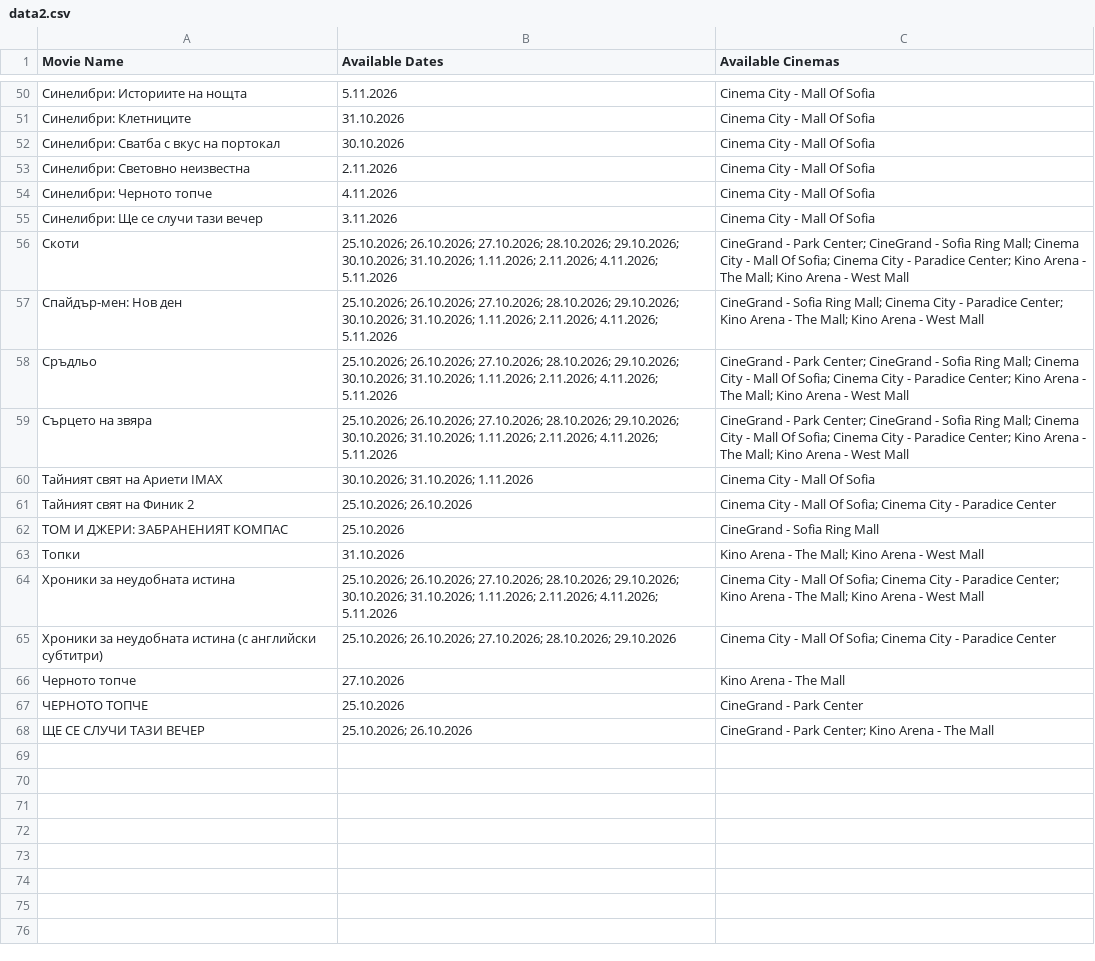
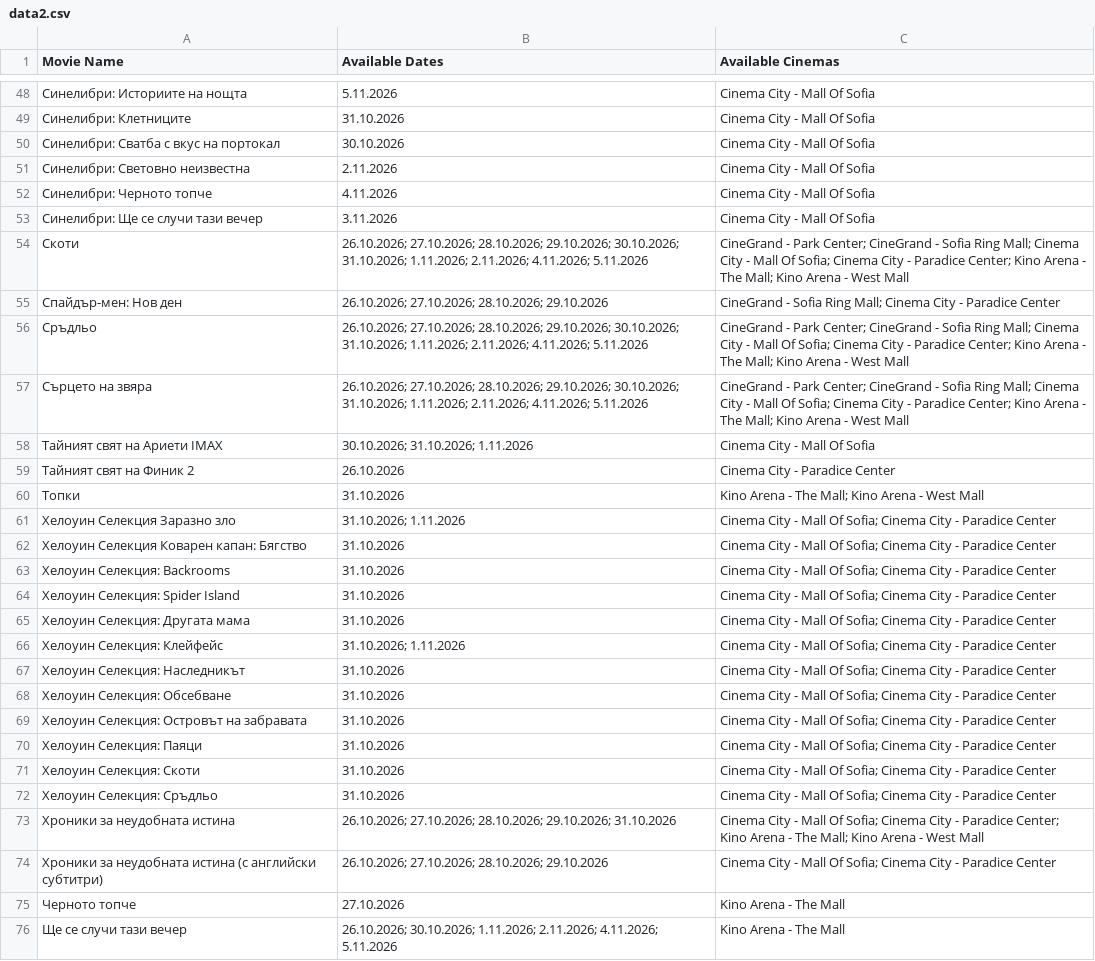
Before and after one commit to darakion/CinemaSearch, a CSV file: data2.csv, drawn as a sheet; only a part is shown, gaps mark what is left out; the diff covers the shown part only.

```diff
--- a/data2.csv
+++ b/data2.csv
@@ -55,14 +53,24 @@
 "Синелибри: Ще се случи тази вечер","3.11.2026","Cinema City - Mall Of Sofia"
-"Скоти","25.10.2026; 26.10.2026; 27.10.2026; 28.10.2026; 29.10.2026; 30.10.2026; 31.10.2026; 1.11.2026; 2.11.2026; 4.11.2026; 5.11.2026","CineGrand - Park Center; CineGrand - Sofia Ring Mall; Cinema City - Mall Of Sofia; Cinema City - Paradice Center; Kino Arena - The Mall; Kino Arena - West Mall"
-"Спайдър-мен: Нов ден","25.10.2026; 26.10.2026; 27.10.2026; 28.10.2026; 29.10.2026; 30.10.2026; 31.10.2026; 1.11.2026; 2.11.2026; 4.11.2026; 5.11.2026","CineGrand - Sofia Ring Mall; Cinema City - Paradice Center; Kino Arena - The Mall; Kino Arena - West Mall"
-"Сръдльо","25.10.2026; 26.10.2026; 27.10.2026; 28.10.2026; 29.10.2026; 30.10.2026; 31.10.2026; 1.11.2026; 2.11.2026; 4.11.2026; 5.11.2026","CineGrand - Park Center; CineGrand - Sofia Ring Mall; Cinema City - Mall Of Sofia; Cinema City - Paradice Center; Kino Arena - The Mall; Kino Arena - West Mall"
-"Сърцето на звяра","25.10.2026; 26.10.2026; 27.10.2026; 28.10.2026; 29.10.2026; 30.10.2026; 31.10.2026; 1.11.2026; 2.11.2026; 4.11.2026; 5.11.2026","CineGrand - Park Center; CineGrand - Sofia Ring Mall; Cinema City - Mall Of Sofia; Cinema City - Paradice Center; Kino Arena - The Mall; Kino Arena - West Mall"
+"Скоти","26.10.2026; 27.10.2026; 28.10.2026; 29.10.2026; 30.10.2026; 31.10.2026; 1.11.2026; 2.11.2026; 4.11.2026; 5.11.2026","CineGrand - Park Center; CineGrand - Sofia Ring Mall; Cinema City - Mall Of Sofia; Cinema City - Paradice Center; Kino Arena - The Mall; Kino Arena - West Mall"
+"Спайдър-мен: Нов ден","26.10.2026; 27.10.2026; 28.10.2026; 29.10.2026","CineGrand - Sofia Ring Mall; Cinema City - Paradice Center"
+"Сръдльо","26.10.2026; 27.10.2026; 28.10.2026; 29.10.2026; 30.10.2026; 31.10.2026; 1.11.2026; 2.11.2026; 4.11.2026; 5.11.2026","CineGrand - Park Center; CineGrand - Sofia Ring Mall; Cinema City - Mall Of Sofia; Cinema City - Paradice Center; Kino Arena - The Mall; Kino Arena - West Mall"
+"Сърцето на звяра","26.10.2026; 27.10.2026; 28.10.2026; 29.10.2026; 30.10.2026; 31.10.2026; 1.11.2026; 2.11.2026; 4.11.2026; 5.11.2026","CineGrand - Park Center; CineGrand - Sofia Ring Mall; Cinema City - Mall Of Sofia; Cinema City - Paradice Center; Kino Arena - The Mall; Kino Arena - West Mall"
 "Тайният свят на Ариети IMAX","30.10.2026; 31.10.2026; 1.11.2026","Cinema City - Mall Of Sofia"
-"Тайният свят на Финик 2","25.10.2026; 26.10.2026","Cinema City - Mall Of Sofia; Cinema City - Paradice Center"
-"ТОМ И ДЖЕРИ: ЗАБРАНЕНИЯТ КОМПАС","25.10.2026","CineGrand - Sofia Ring Mall"
+"Тайният свят на Финик 2","26.10.2026","Cinema City - Paradice Center"
 "Топки","31.10.2026","Kino Arena - The Mall; Kino Arena - West Mall"
-"Хроники за неудобната истина","25.10.2026; 26.10.2026; 27.10.2026; 28.10.2026; 29.10.2026; 30.10.2026; 31.10.2026; 1.11.2026; 2.11.2026; 4.11.2026; 5.11.2026","Cinema City - Mall Of Sofia; Cinema City - Paradice Center; Kino Arena - The Mall; Kino Arena - West Mall"
-"Хроники за неудобната истина (с английски субтитри)","25.10.2026; 26.10.2026; 27.10.2026; 28.10.2026; 29.10.2026","Cinema City - Mall Of Sofia; Cinema City - Paradice Center"
+"Хелоуин Селекция Заразно зло","31.10.2026; 1.11.2026","Cinema City - Mall Of Sofia; Cinema City - Paradice Center"
+"Хелоуин Селекция Коварен капан: Бягство","31.10.2026","Cinema City - Mall Of Sofia; Cinema City - Paradice Center"
+"Хелоуин Селекция: Backrooms","31.10.2026","Cinema City - Mall Of Sofia; Cinema City - Paradice Center"
+"Хелоуин Селекция: Spider Island","31.10.2026","Cinema City - Mall Of Sofia; Cinema City - Paradice Center"
+"Хелоуин Селекция: Другата мама","31.10.2026","Cinema City - Mall Of Sofia; Cinema City - Paradice Center"
+"Хелоуин Селекция: Клейфейс","31.10.2026; 1.11.2026","Cinema City - Mall Of Sofia; Cinema City - Paradice Center"
+"Хелоуин Селекция: Наследникът","31.10.2026","Cinema City - Mall Of Sofia; Cinema City - Paradice Center"
+"Хелоуин Селекция: Обсебване","31.10.2026","Cinema City - Mall Of Sofia; Cinema City - Paradice Center"
+"Хелоуин Селекция: Островът на забравата","31.10.2026","Cinema City - Mall Of Sofia; Cinema City - Paradice Center"
+"Хелоуин Селекция: Паяци","31.10.2026","Cinema City - Mall Of Sofia; Cinema City - Paradice Center"
+"Хелоуин Селекция: Скоти","31.10.2026","Cinema City - Mall Of Sofia; Cinema City - Paradice Center"
+"Хелоуин Селекция: Сръдльо","31.10.2026","Cinema City - Mall Of Sofia; Cinema City - Paradice Center"
+"Хроники за неудобната истина","26.10.2026; 27.10.2026; 28.10.2026; 29.10.2026; 31.10.2026","Cinema City - Mall Of Sofia; Cinema City - Paradice Center; Kino Arena - The Mall; Kino Arena - West Mall"
+"Хроники за неудобната истина (с английски субтитри)","26.10.2026; 27.10.2026; 28.10.2026; 29.10.2026","Cinema City - Mall Of Sofia; Cinema City - Paradice Center"
 "Черното топче","27.10.2026","Kino Arena - The Mall"
-"ЧЕРНОТО ТОПЧЕ ","25.10.2026","CineGrand - Park Center"
-"ЩЕ СЕ СЛУЧИ ТАЗИ ВЕЧЕР","25.10.2026; 26.10.2026","CineGrand - Park Center; Kino Arena - The Mall"
+"Ще се случи тази вечер","26.10.2026; 30.10.2026; 1.11.2026; 2.11.2026; 4.11.2026; 5.11.2026","Kino Arena - The Mall"
```
Also changed, not shown: 2 removed rows and 30 edited cells elsewhere in this file, 1 other file.
